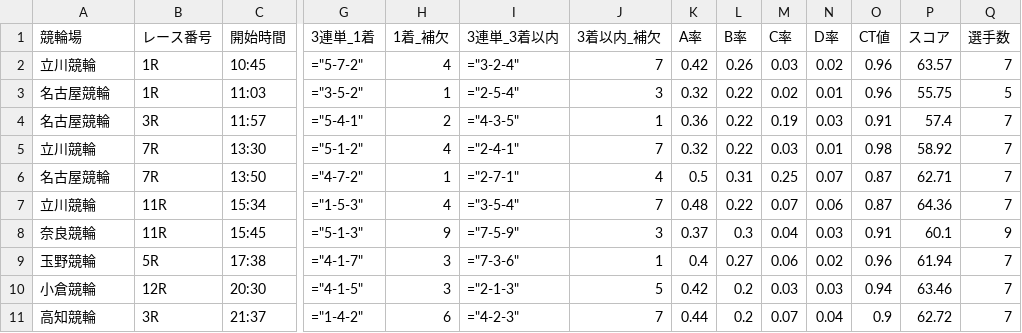
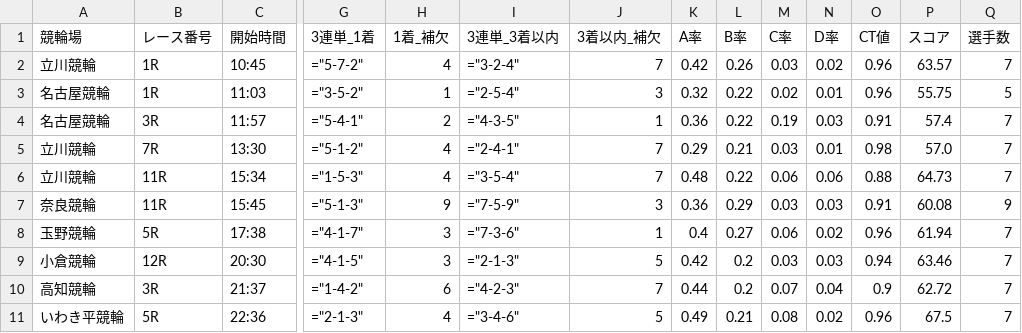
Before and after one commit to ama04149/keirin-ai, a CSV file: keirin_race_summary2.csv, drawn as a sheet; only a part is shown, gaps mark what is left out; removed rows and columns are numbered as before the commit, all else as after; rows hold the shown columns only; the diff names each change by its address in the sheet, - before the commit and + after, or states it on an @@ line.

```diff
--- a/keirin_race_summary2.csv
+++ b/keirin_race_summary2.csv
-K5 (A率): 0.32
+K5 (A率): 0.29
-L5 (B率): 0.22
+L5 (B率): 0.21
-P5 (スコア): 58.92
+P5 (スコア): 57.0
-row 6: 名古屋競輪 | 7R | 13:50 | ="4-7-2" | 1 | ="2-7-1" | 4 | 0.5 | 0.31 | 0.25 | 0.07 | 0.87 | 62.71 | 7
-M6 (C率): 0.07
+M6 (C率): 0.06
-O6 (CT値): 0.87
+O6 (CT値): 0.88
-P6 (スコア): 64.36
+P6 (スコア): 64.73
-K7 (A率): 0.37
+K7 (A率): 0.36
-L7 (B率): 0.3
+L7 (B率): 0.29
-M7 (C率): 0.04
+M7 (C率): 0.03
-P7 (スコア): 60.1
+P7 (スコア): 60.08
+row 11: いわき平競輪 | 5R | 22:36 | ="2-1-3" | 4 | ="3-4-6" | 5 | 0.49 | 0.21 | 0.08 | 0.02 | 0.96 | 67.5 | 7
```
Also changed, not shown: keirin_race_summary.csv, keirin_race_summary3.csv, 2 other files.
